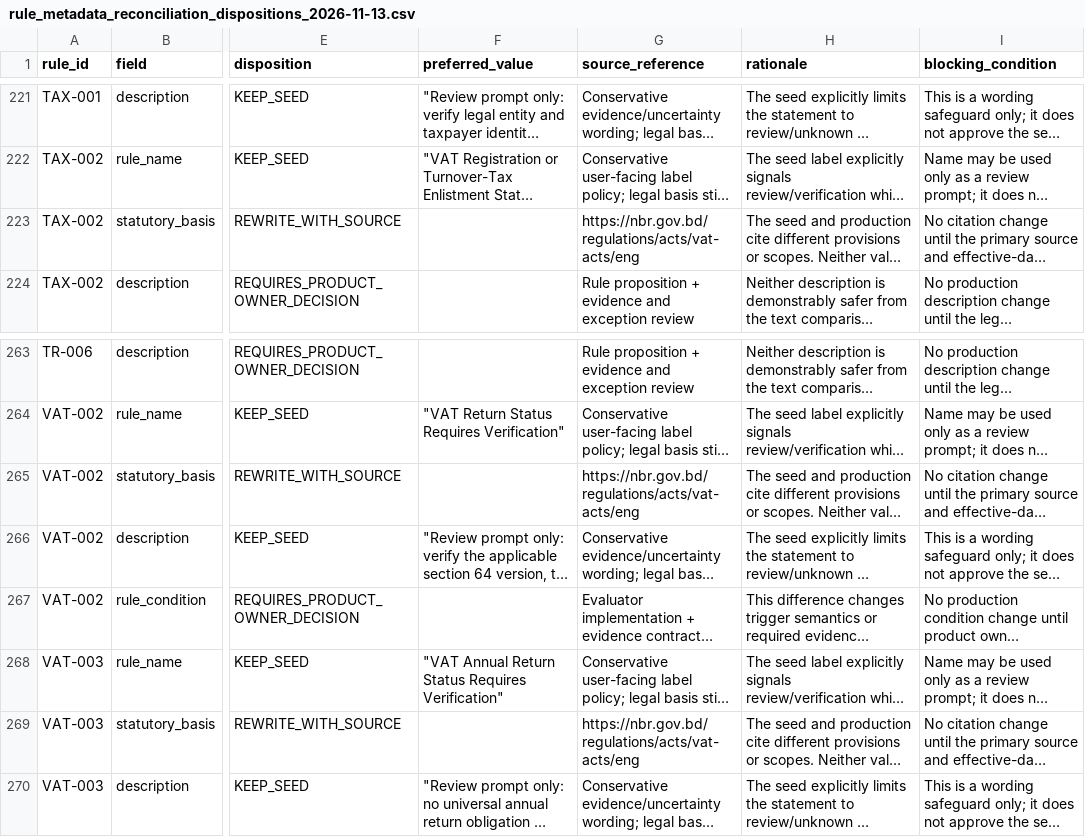
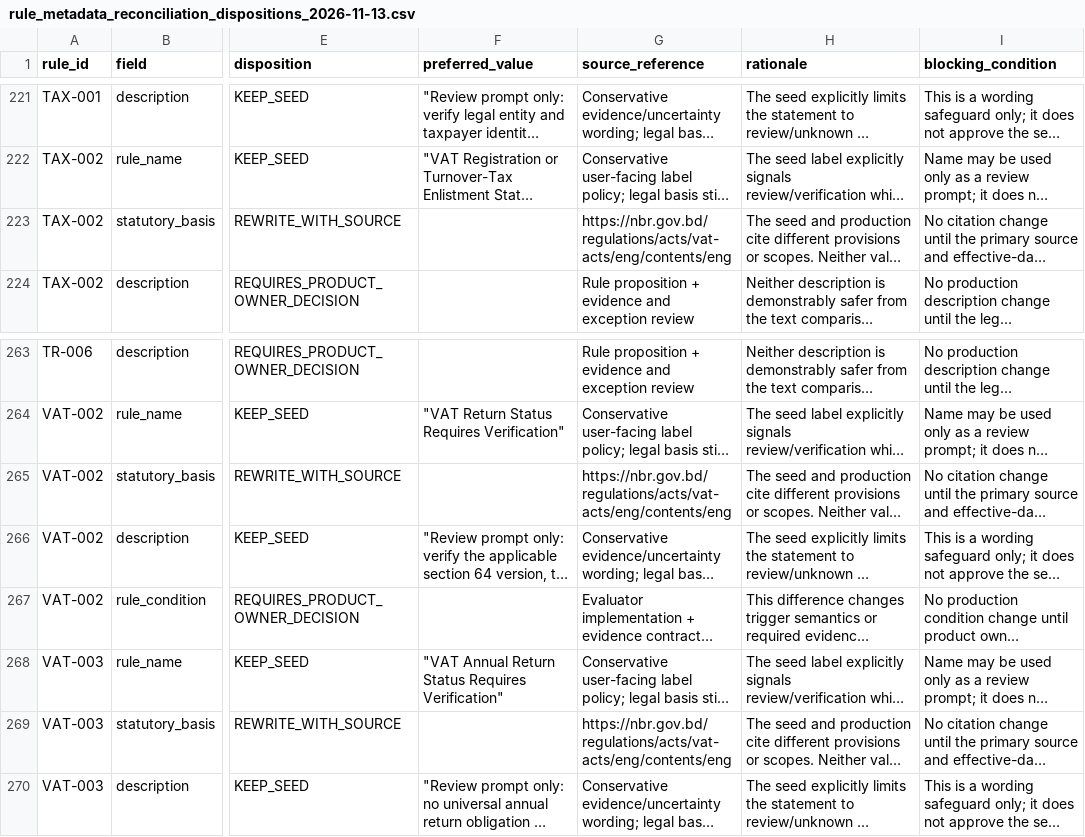
Before and after one commit to nazmulbijoy9105-coder/nlc_platform, a CSV file: docs/release/rule_metadata_reconciliation_dispositions_2026-11-13.csv, drawn as a sheet; only a part is shown, gaps mark what is left out; long unchanged cells end in …; the diff names each change by its address in the sheet, - before the commit and + after, or states it on an @@ line.

Commit message:
docs: correct official source discovery references

```diff
--- a/docs/release/rule_metadata_reconciliation_dispositions_2026-11-13.csv
+++ b/docs/release/rule_metadata_reconciliation_dispositions_2026-11-13.csv
-G223 (source_reference): https://nbr.gov.bd/regulations/acts/vat-acts/eng
+G223 (source_reference): https://nbr.gov.bd/regulations/acts/vat-acts/eng/contents/eng
-G265 (source_reference): https://nbr.gov.bd/regulations/acts/vat-acts/eng
+G265 (source_reference): https://nbr.gov.bd/regulations/acts/vat-acts/eng/contents/eng
-G269 (source_reference): https://nbr.gov.bd/regulations/acts/vat-acts/eng
+G269 (source_reference): https://nbr.gov.bd/regulations/acts/vat-acts/eng/contents/eng
```
